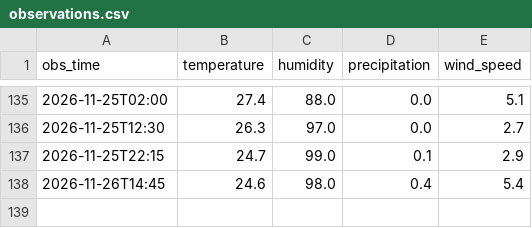
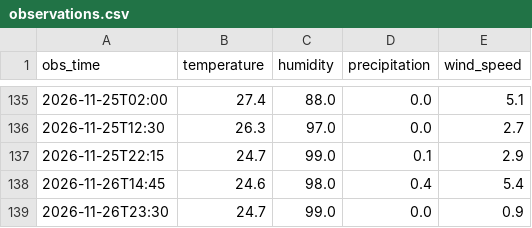
Before and after one commit to imannajihahzainol/IOT-WEATHER-PROJECT, a CSV file: data/observations.csv, drawn as a sheet; only a part is shown, gaps mark what is left out.

```diff
--- a/data/observations.csv
+++ b/data/observations.csv
@@ -138 +138,2 @@ obs_time,temperature,humidity,precipitation,wind_speed
 2026-11-26T14:45,24.6,98.0,0.4,5.4
+2026-11-26T23:30,24.7,99.0,0.0,0.9
```
Also changed, not shown: data/collector_log.csv, data/forecasts.csv, 1 other file.
